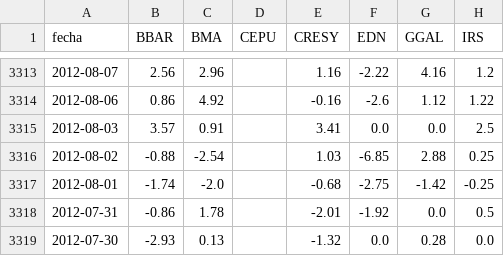
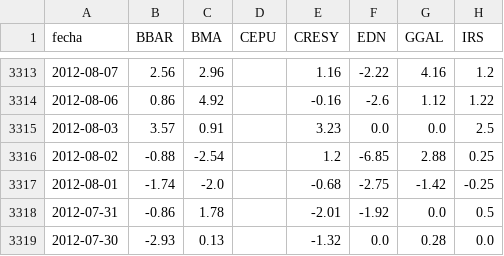
Before and after one commit to jesusrobles824/bases-de-datos, a CSV file: ADRs_variacion_porcentual_diaria.csv, drawn as a sheet; only a part is shown, gaps mark what is left out; the diff covers the shown part only; the diff names each change by its address in the sheet, - before the commit and + after, or states it on an @@ line.

```diff
--- a/ADRs_variacion_porcentual_diaria.csv
+++ b/ADRs_variacion_porcentual_diaria.csv
-E3315 (CRESY): 3.41
+E3315 (CRESY): 3.23
-E3316 (CRESY): 1.03
+E3316 (CRESY): 1.2
```
Also changed, not shown: 10 edited cells elsewhere in this file, ADRs_Precios.csv.
